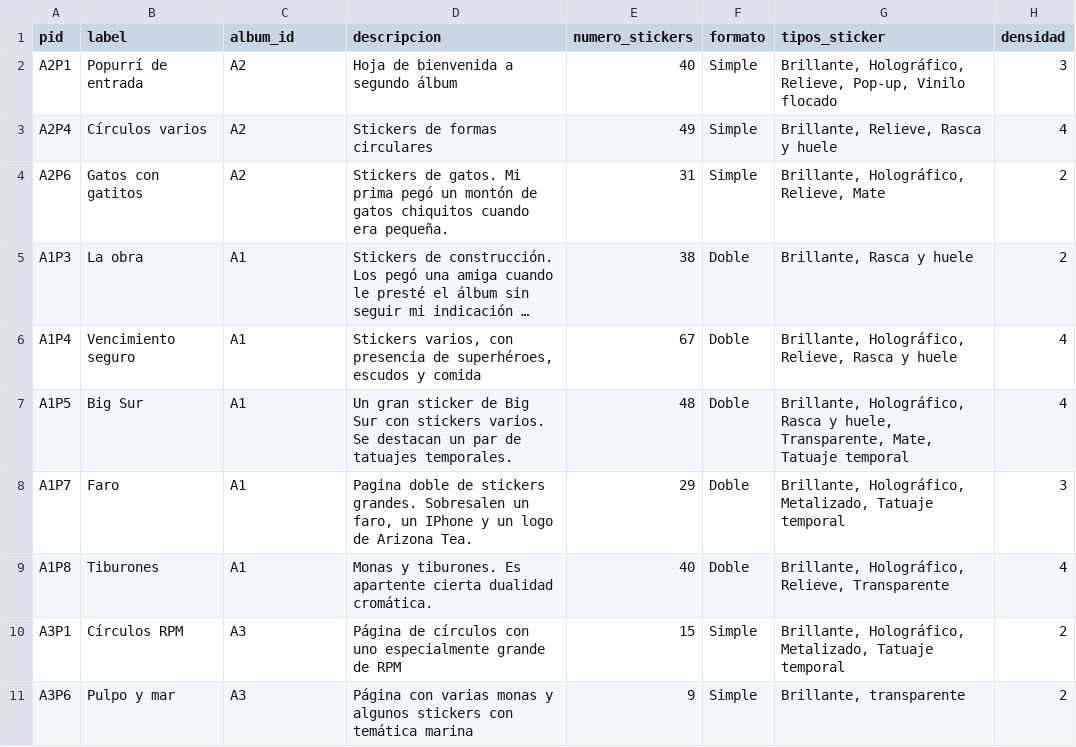
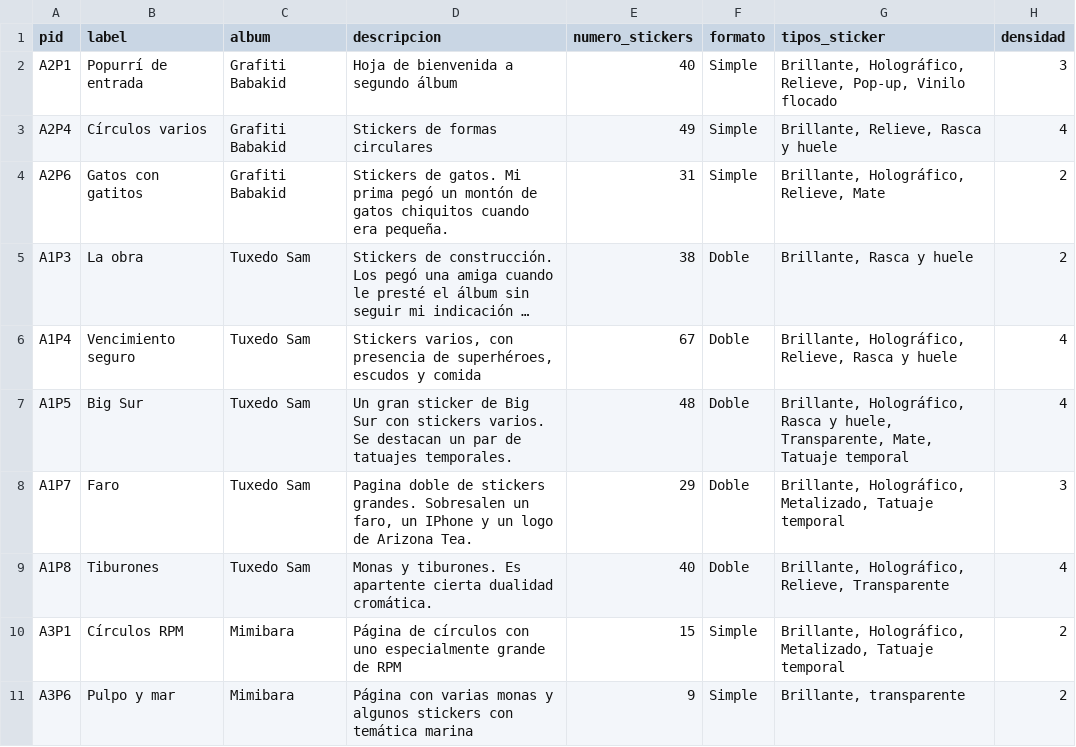
Before and after one commit to Pabella16/sticker-albums, a CSV file: media/files/collection/Metadata_paginas.csv, drawn as a sheet; only a part is shown; long unchanged cells end in …; the diff names each change by its address in the sheet, - before the commit and + after, or states it on an @@ line.

```diff
--- a/media/files/collection/Metadata_paginas.csv
+++ b/media/files/collection/Metadata_paginas.csv
-C1: album_id
+C1: album
-C2:C4 (album): A2
+C2:C4 (album): Grafiti Babakid
-C5:C9 (album): A1
+C5:C9 (album): Tuxedo Sam
-C10:C11 (album): A3
+C10:C11 (album): Mimibara
```
Also changed, not shown: 12 other files.
